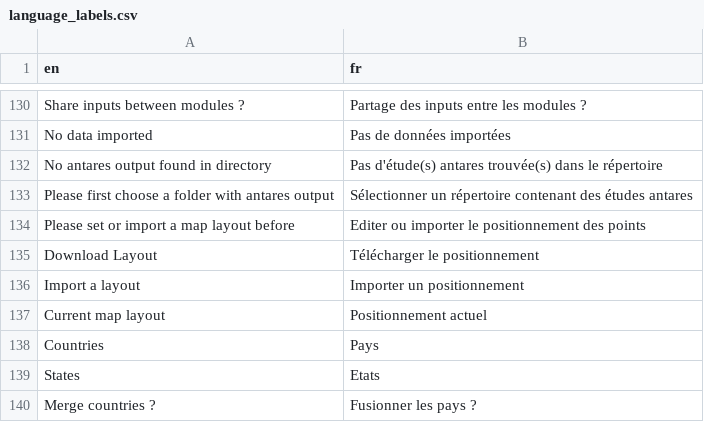
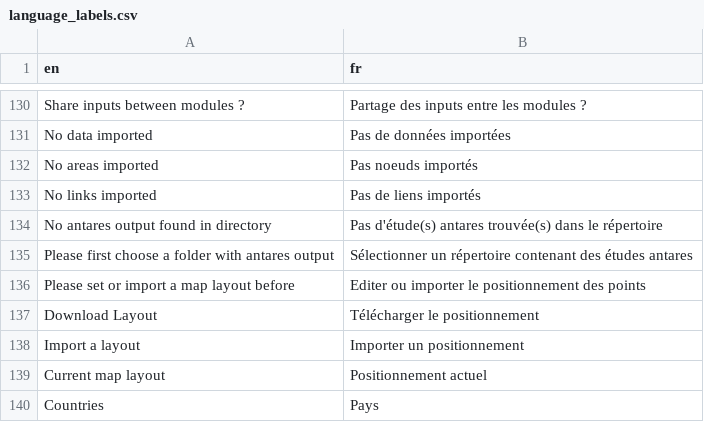
Before and after one commit to rte-antares-rpackage/antaresViz, a CSV file: inst/language_labels.csv, drawn as a sheet; only a part is shown, gaps mark what is left out; the shorter side is filled out with more unchanged rows; the diff names each change by its address in the sheet, - before the commit and + after, or states it on an @@ line.

Commit message:
missing labels

```diff
--- a/inst/language_labels.csv
+++ b/inst/language_labels.csv
+row 132: No areas imported | Pas noeuds importés
+row 133: No links imported | Pas de liens importés
```
Also changed, not shown: 4 other files.
